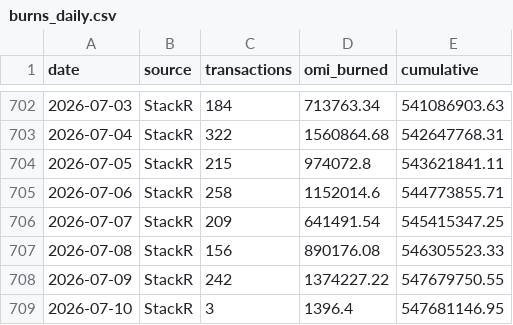
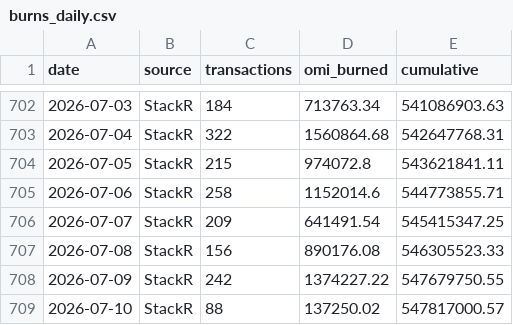
Before and after one commit to fanablefrance/jetonveve, a CSV file: data/burns_daily.csv, drawn as a sheet; only a part is shown, gaps mark what is left out.

```diff
--- a/data/burns_daily.csv
+++ b/data/burns_daily.csv
@@ -708,2 +708,2 @@ date,source,transactions,omi_burned,cumulative
 2026-07-09,StackR,242,1374227.22,547679750.55
-2026-07-10,StackR,3,1396.4,547681146.95
+2026-07-10,StackR,88,137250.02,547817000.57
```
Also changed, not shown: 1 other file.
